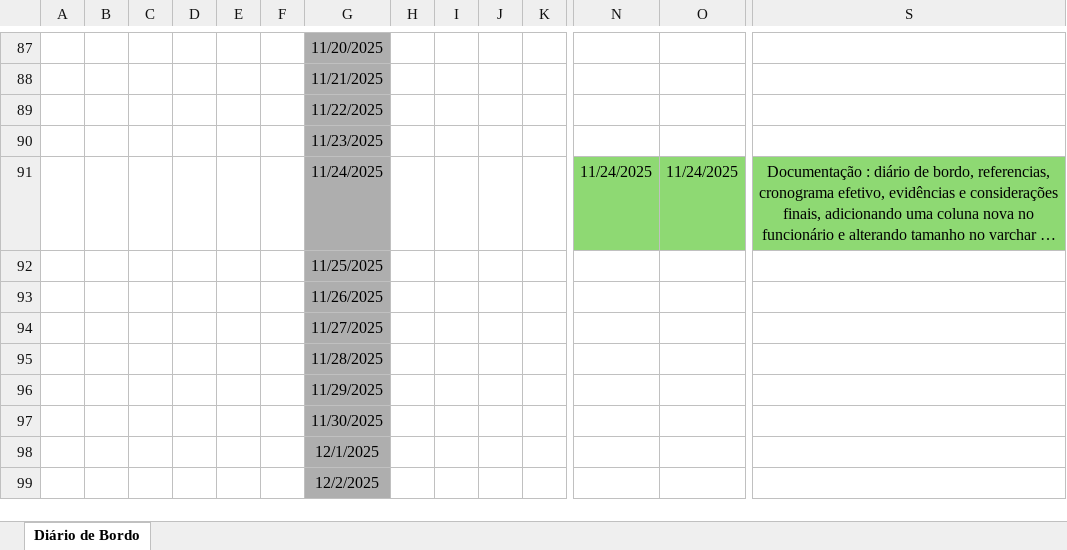
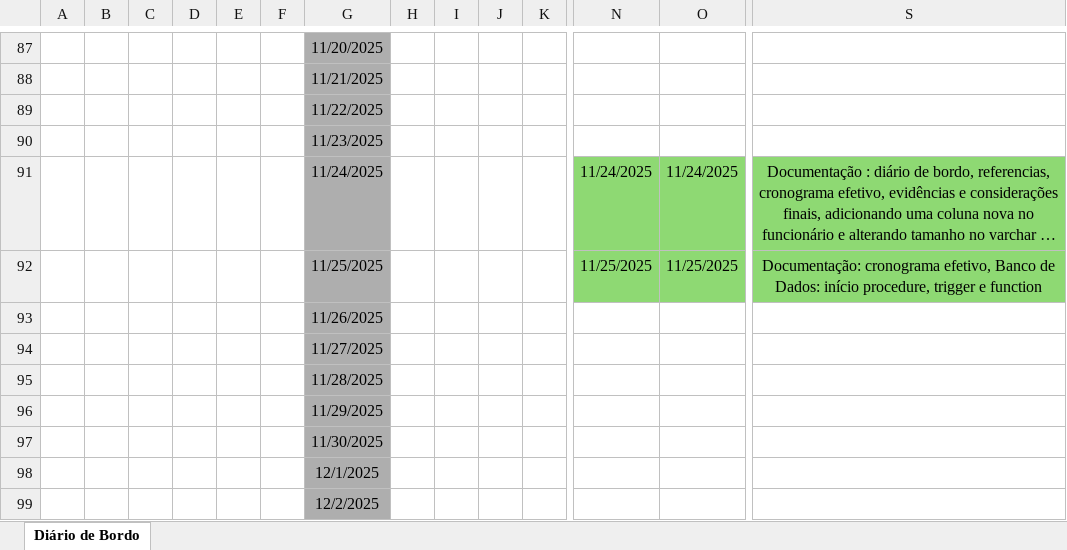
Before and after one commit to HeitFernandes/pi-segundo-semestre-2025, an Excel workbook: Documentação/diario_de_bordo/Diario de Bordo.xlsx, sheet Diário de Bordo, drawn as a sheet; only a part is shown, gaps mark what is left out; long unchanged cells end in …; values as stored, in another font and other column widths than the file's, no borders; removed rows and columns are numbered as before the commit, all else as after; rows hold the shown columns only; the diff names each change by its address in the sheet, - before the commit and + after, or states it on an @@ line.

Commit message:
Documentação 94% finalizada

```diff
--- a/Documentação/diario_de_bordo/Diario de Bordo.xlsx (sheet Diário de Bordo)
+++ b/Documentação/diario_de_bordo/Diario de Bordo.xlsx (sheet Diário de Bordo)
-row 92:  |  |  |  |  |  | 11/25/2025
+row 92:  |  |  |  |  |  | 11/25/2025 |  |  |  |  | 11/25/2025 | 11/25/2025 | Documentação: cronograma efetivo, Banco de Dados: início procedure, trigger e function
```
Also changed, not shown: 2 other files.
